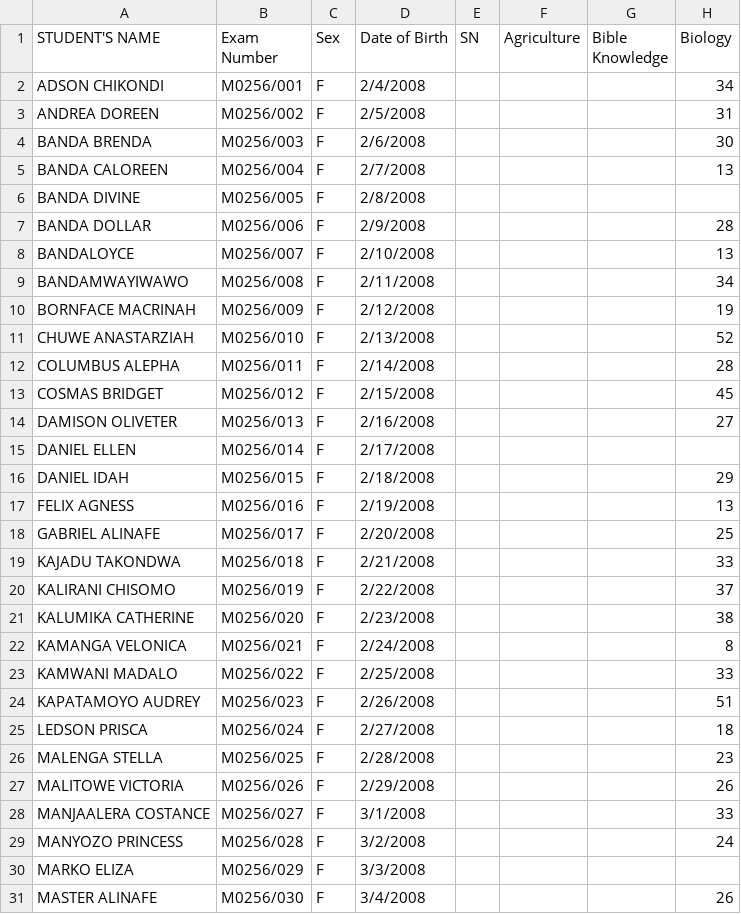
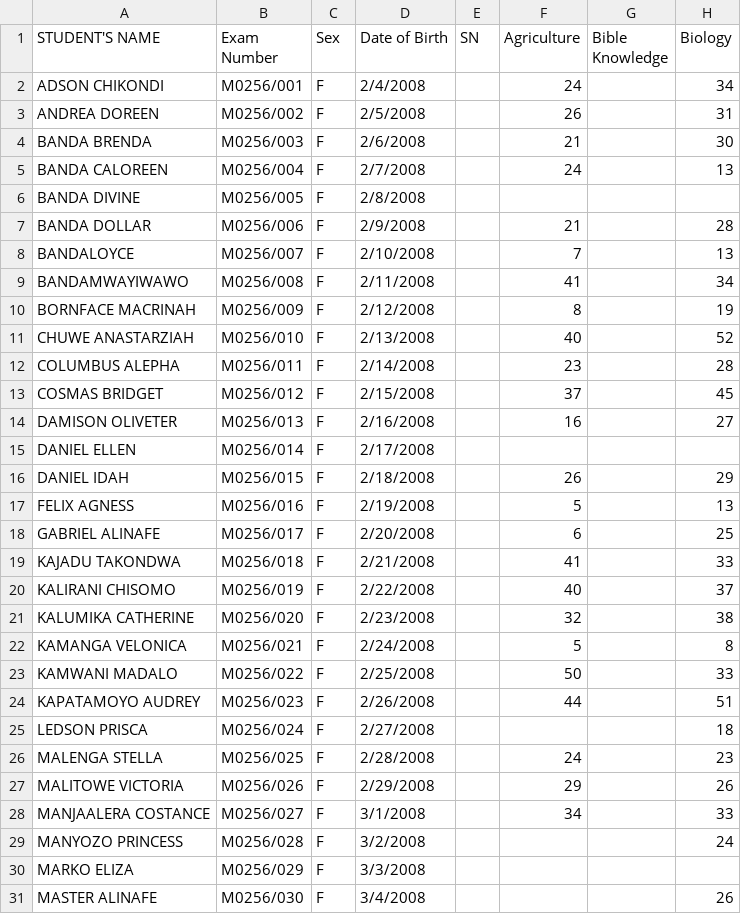
Before and after one commit to enitac/c, a CSV file: form4.csv, drawn as a sheet; only a part is shown; the diff names each change by its address in the sheet, - before the commit and + after, or states it on an @@ line.

Commit message:
Update: form4 - Agriculture (4/30/2026, 7:53:04 AM)

```diff
--- a/form4.csv
+++ b/form4.csv
-F2 (Agriculture): (empty)
+F2 (Agriculture): 24
-F3 (Agriculture): (empty)
+F3 (Agriculture): 26
-F4 (Agriculture): (empty)
+F4 (Agriculture): 21
-F5 (Agriculture): (empty)
+F5 (Agriculture): 24
-F7 (Agriculture): (empty)
+F7 (Agriculture): 21
-F8 (Agriculture): (empty)
+F8 (Agriculture): 7
-F9 (Agriculture): (empty)
+F9 (Agriculture): 41
-F10 (Agriculture): (empty)
+F10 (Agriculture): 8
-F11 (Agriculture): (empty)
+F11 (Agriculture): 40
-F12 (Agriculture): (empty)
+F12 (Agriculture): 23
-F13 (Agriculture): (empty)
+F13 (Agriculture): 37
-F14 (Agriculture): (empty)
+F14 (Agriculture): 16
-F16 (Agriculture): (empty)
+F16 (Agriculture): 26
-F17 (Agriculture): (empty)
+F17 (Agriculture): 5
-F18 (Agriculture): (empty)
+F18 (Agriculture): 6
-F19 (Agriculture): (empty)
+F19 (Agriculture): 41
-F20 (Agriculture): (empty)
+F20 (Agriculture): 40
-F21 (Agriculture): (empty)
+F21 (Agriculture): 32
-F22 (Agriculture): (empty)
+F22 (Agriculture): 5
-F23 (Agriculture): (empty)
+F23 (Agriculture): 50
-F24 (Agriculture): (empty)
+F24 (Agriculture): 44
-F26 (Agriculture): (empty)
+F26 (Agriculture): 24
-F27 (Agriculture): (empty)
+F27 (Agriculture): 29
-F28 (Agriculture): (empty)
+F28 (Agriculture): 34
```
